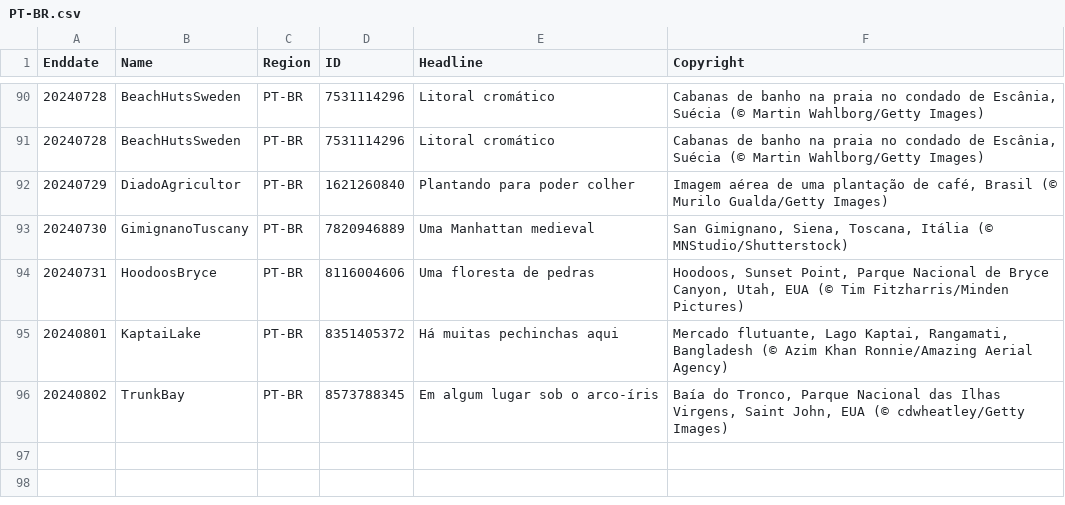
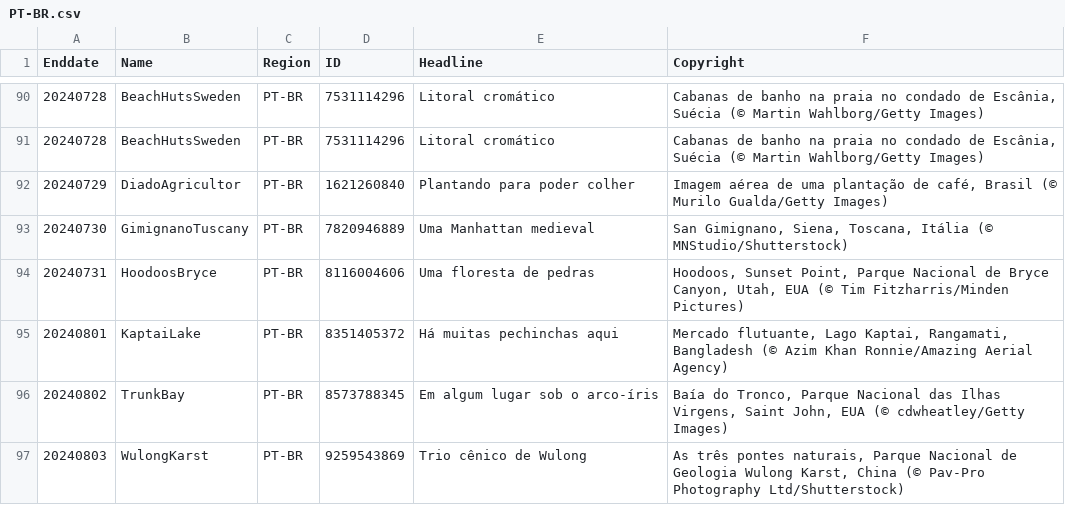
Before and after one commit to tauyoungsama/imageArchive, a CSV file: metadata/PT-BR.csv, drawn as a sheet; only a part is shown, gaps mark what is left out; the diff names each change by its address in the sheet, - before the commit and + after, or states it on an @@ line.

```diff
--- a/metadata/PT-BR.csv
+++ b/metadata/PT-BR.csv
+row 97: 20240803 | WulongKarst | PT-BR | 9259543869 | Trio cênico de Wulong | As três pontes naturais, Parque Nacional de Geologia Wulong Karst, China (© Pav-Pro Photography Ltd/Shutterstock)
```
Also changed, not shown: metadata/EN-CA.csv, metadata/EN-IN.csv, 11 other files.
